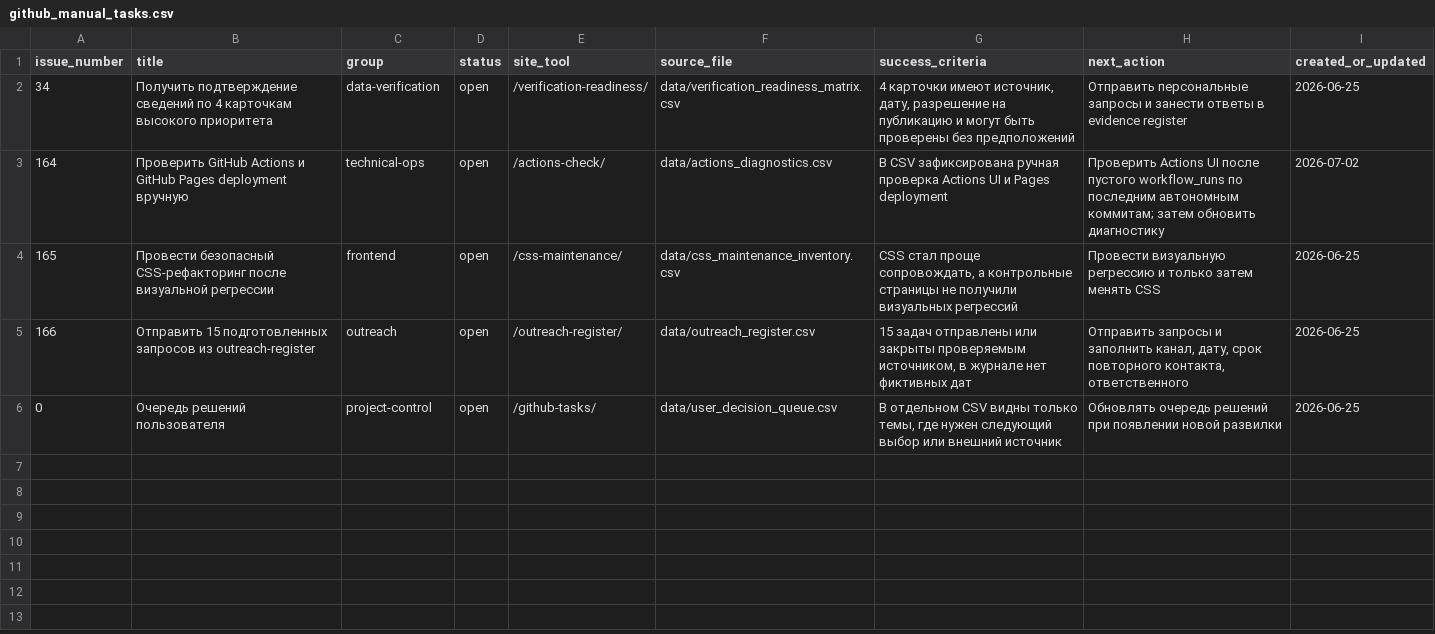
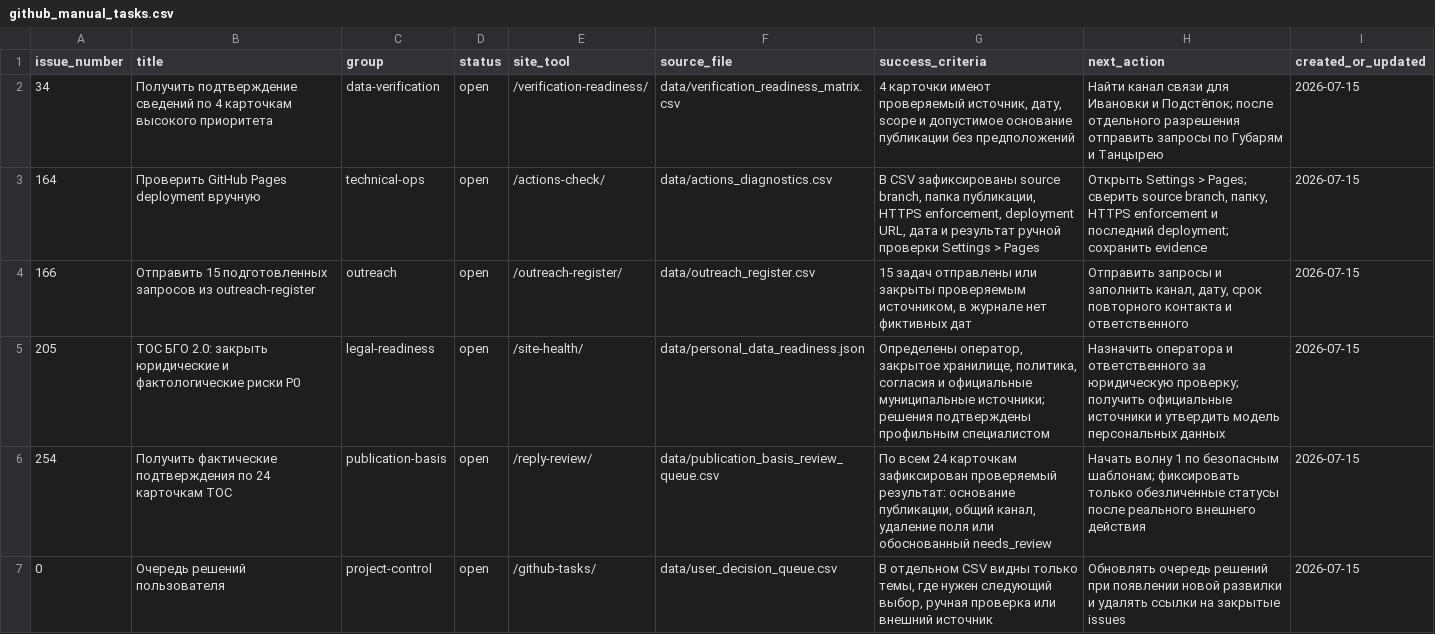
Before and after one commit to deputat36/tosborisoglebsk.github.io, a CSV file: data/github_manual_tasks.csv, drawn as a sheet.

Commit message:
Актуализировать реестр ручных блокеров

```diff
--- a/data/github_manual_tasks.csv
+++ b/data/github_manual_tasks.csv
@@ -1,6 +1,7 @@
 issue_number,title,group,status,site_tool,source_file,success_criteria,next_action,created_or_updated
-34,"Получить подтверждение сведений по 4 карточкам высокого приоритета",data-verification,open,/verification-readiness/,data/verification_readiness_matrix.csv,"4 карточки имеют источник, дату, разрешение на публикацию и могут быть проверены без предположений","Отправить персональные запросы и занести ответы в evidence register",2026-06-25
-164,"Проверить GitHub Actions и GitHub Pages deployment вручную",technical-ops,open,/actions-check/,data/actions_diagnostics.csv,"В CSV зафиксирована ручная проверка Actions UI и Pages deployment","Проверить Actions UI после пустого workflow_runs по последним автономным коммитам; затем обновить диагностику",2026-07-02
-165,"Провести безопасный CSS-рефакторинг после визуальной регрессии",frontend,open,/css-maintenance/,data/css_maintenance_inventory.csv,"CSS стал проще сопровождать, а контрольные страницы не получили визуальных регрессий","Провести визуальную регрессию и только затем менять CSS",2026-06-25
-166,"Отправить 15 подготовленных запросов из outreach-register",outreach,open,/outreach-register/,data/outreach_register.csv,"15 задач отправлены или закрыты проверяемым источником, в журнале нет фиктивных дат","Отправить запросы и заполнить канал, дату, срок повторного контакта, ответственного",2026-06-25
-0,"Очередь решений пользователя",project-control,open,/github-tasks/,data/user_decision_queue.csv,"В отдельном CSV видны только темы, где нужен следующий выбор или внешний источник","Обновлять очередь решений при появлении новой развилки",2026-06-25
+34,"Получить подтверждение сведений по 4 карточкам высокого приоритета",data-verification,open,/verification-readiness/,data/verification_readiness_matrix.csv,"4 карточки имеют проверяемый источник, дату, scope и допустимое основание публикации без предположений","Найти канал связи для Ивановки и Подстёпок; после отдельного разрешения отправить запросы по Губарям и Танцырею",2026-07-15
+164,"Проверить GitHub Pages deployment вручную",technical-ops,open,/actions-check/,data/actions_diagnostics.csv,"В CSV зафиксированы source branch, папка публикации, HTTPS enforcement, deployment URL, дата и результат ручной проверки Settings > Pages","Открыть Settings > Pages; сверить source branch, папку, HTTPS enforcement и последний deployment; сохранить evidence",2026-07-15
+166,"Отправить 15 подготовленных запросов из outreach-register",outreach,open,/outreach-register/,data/outreach_register.csv,"15 задач отправлены или закрыты проверяемым источником, в журнале нет фиктивных дат","Отправить запросы и заполнить канал, дату, срок повторного контакта и ответственного",2026-07-15
+205,"ТОС БГО 2.0: закрыть юридические и фактологические риски P0",legal-readiness,open,/site-health/,data/personal_data_readiness.json,"Определены оператор, закрытое хранилище, политика, согласия и официальные муниципальные источники; решения подтверждены профильным специалистом","Назначить оператора и ответственного за юридическую проверку; получить официальные источники и утвердить модель персональных данных",2026-07-15
+254,"Получить фактические подтверждения по 24 карточкам ТОС",publication-basis,open,/reply-review/,data/publication_basis_review_queue.csv,"По всем 24 карточкам зафиксирован проверяемый результат: основание публикации, общий канал, удаление поля или обоснованный needs_review","Начать волну 1 по безопасным шаблонам; фиксировать только обезличенные статусы после реального внешнего действия",2026-07-15
+0,"Очередь решений пользователя",project-control,open,/github-tasks/,data/user_decision_queue.csv,"В отдельном CSV видны только темы, где нужен следующий выбор, ручная проверка или внешний источник","Обновлять очередь решений при появлении новой развилки и удалять ссылки на закрытые issues",2026-07-15
```
